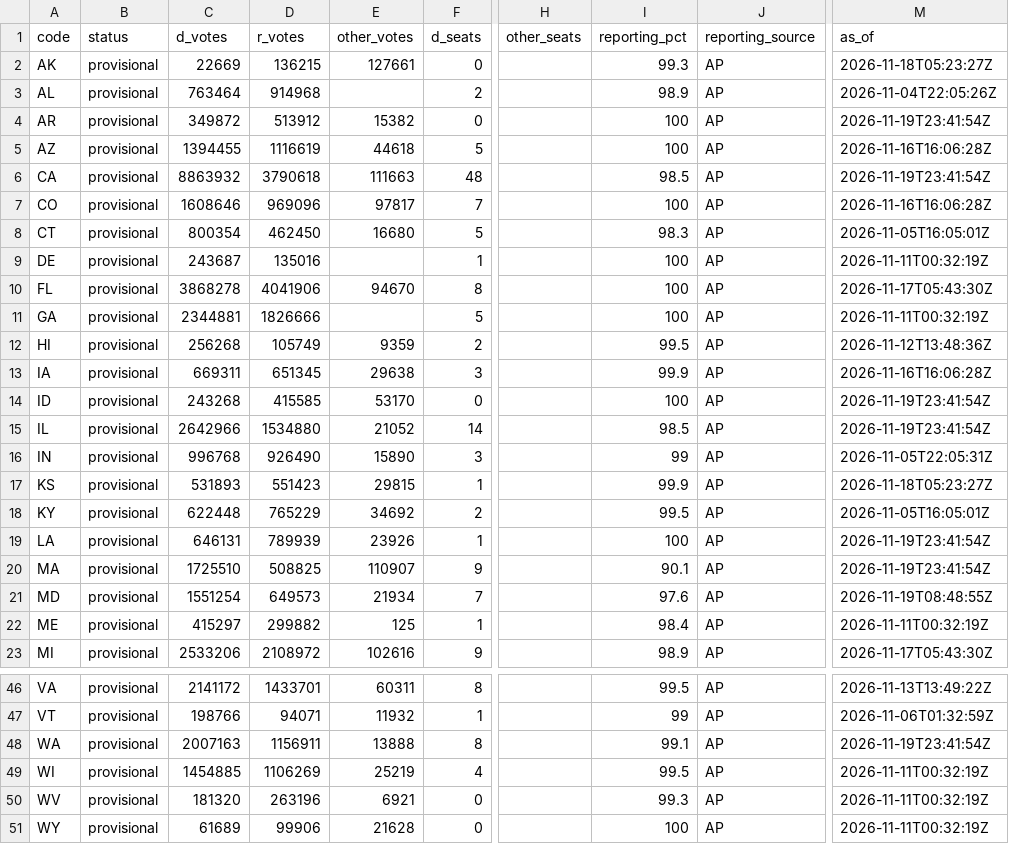
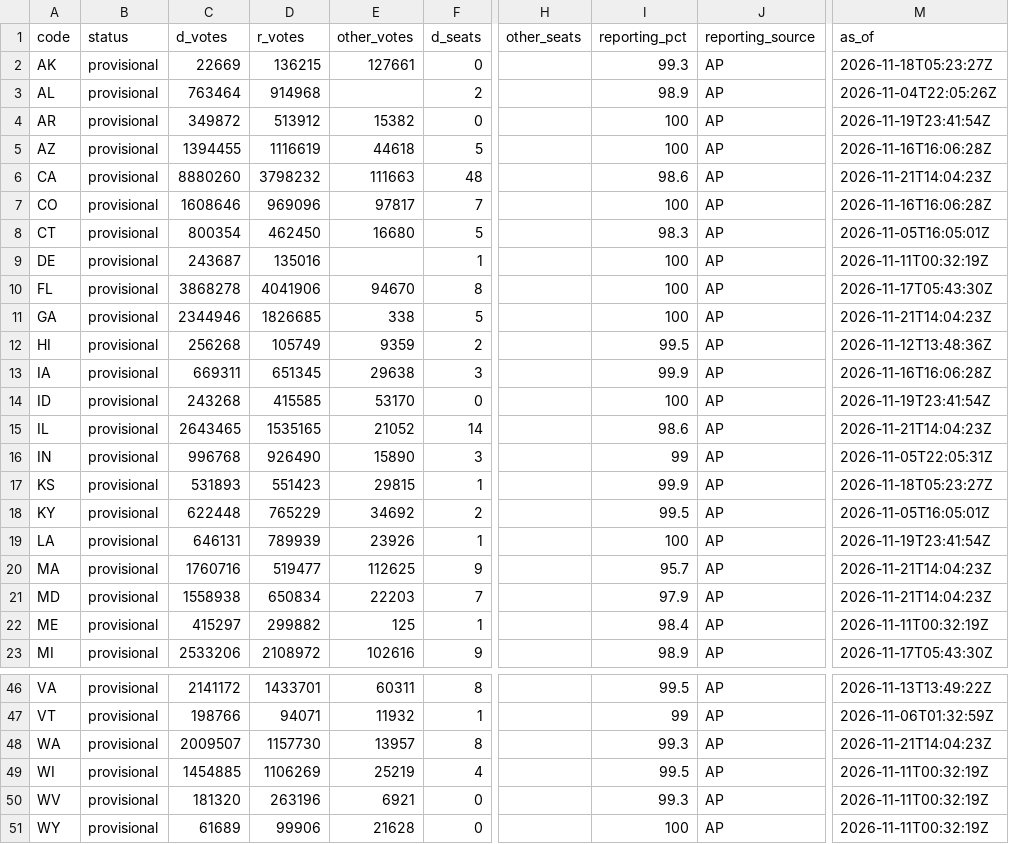
Before and after one commit to axelhufford/the-proportional-house, a CSV file: data-pipeline/results/house_2026.csv, drawn as a sheet; only a part is shown, gaps mark what is left out; the diff covers the shown part only; the diff names each change by its address in the sheet, - before the commit and + after, or states it on an @@ line.

```diff
--- a/data-pipeline/results/house_2026.csv
+++ b/data-pipeline/results/house_2026.csv
-C6 (d_votes): 8863932
+C6 (d_votes): 8880260
-D6 (r_votes): 3790618
+D6 (r_votes): 3798232
-I6 (reporting_pct): 98.5
+I6 (reporting_pct): 98.6
-M6 (as_of): 2026-11-19T23:41:54Z
+M6 (as_of): 2026-11-21T14:04:23Z
-C11 (d_votes): 2344881
+C11 (d_votes): 2344946
-D11 (r_votes): 1826666
+D11 (r_votes): 1826685
-E11 (other_votes): (empty)
+E11 (other_votes): 338
-M11 (as_of): 2026-11-11T00:32:19Z
+M11 (as_of): 2026-11-21T14:04:23Z
-C15 (d_votes): 2642966
+C15 (d_votes): 2643465
-D15 (r_votes): 1534880
+D15 (r_votes): 1535165
-I15 (reporting_pct): 98.5
+I15 (reporting_pct): 98.6
-M15 (as_of): 2026-11-19T23:41:54Z
+M15 (as_of): 2026-11-21T14:04:23Z
-C20 (d_votes): 1725510
+C20 (d_votes): 1760716
-D20 (r_votes): 508825
+D20 (r_votes): 519477
-E20 (other_votes): 110907
+E20 (other_votes): 112625
-I20 (reporting_pct): 90.1
+I20 (reporting_pct): 95.7
-M20 (as_of): 2026-11-19T23:41:54Z
+M20 (as_of): 2026-11-21T14:04:23Z
-C21 (d_votes): 1551254
+C21 (d_votes): 1558938
-D21 (r_votes): 649573
+D21 (r_votes): 650834
-E21 (other_votes): 21934
+E21 (other_votes): 22203
-I21 (reporting_pct): 97.6
+I21 (reporting_pct): 97.9
-M21 (as_of): 2026-11-19T08:48:55Z
+M21 (as_of): 2026-11-21T14:04:23Z
-C48 (d_votes): 2007163
+C48 (d_votes): 2009507
-D48 (r_votes): 1156911
+D48 (r_votes): 1157730
-E48 (other_votes): 13888
+E48 (other_votes): 13957
-I48 (reporting_pct): 99.1
+I48 (reporting_pct): 99.3
-M48 (as_of): 2026-11-19T23:41:54Z
+M48 (as_of): 2026-11-21T14:04:23Z
```
Also changed, not shown: 15 edited cells elsewhere in this file.
